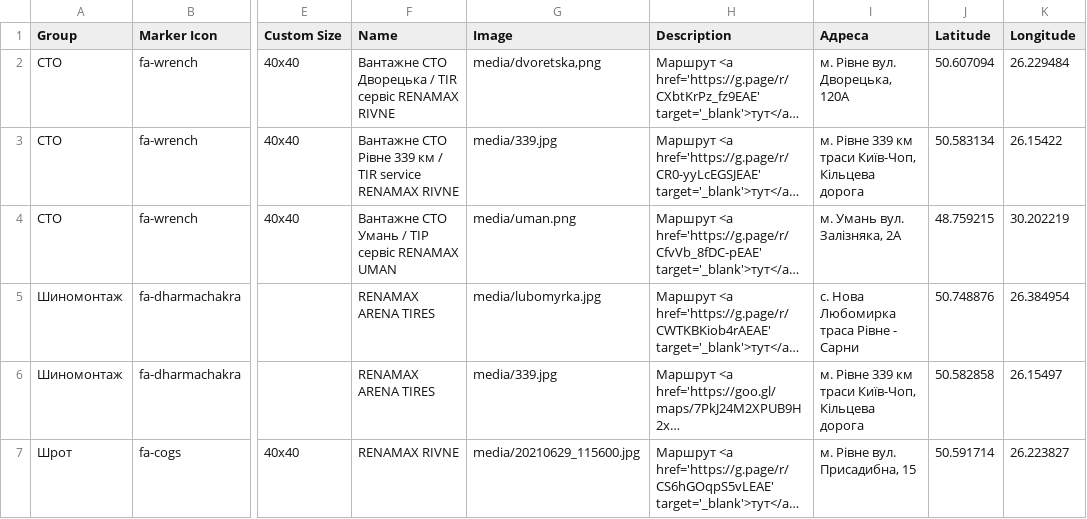
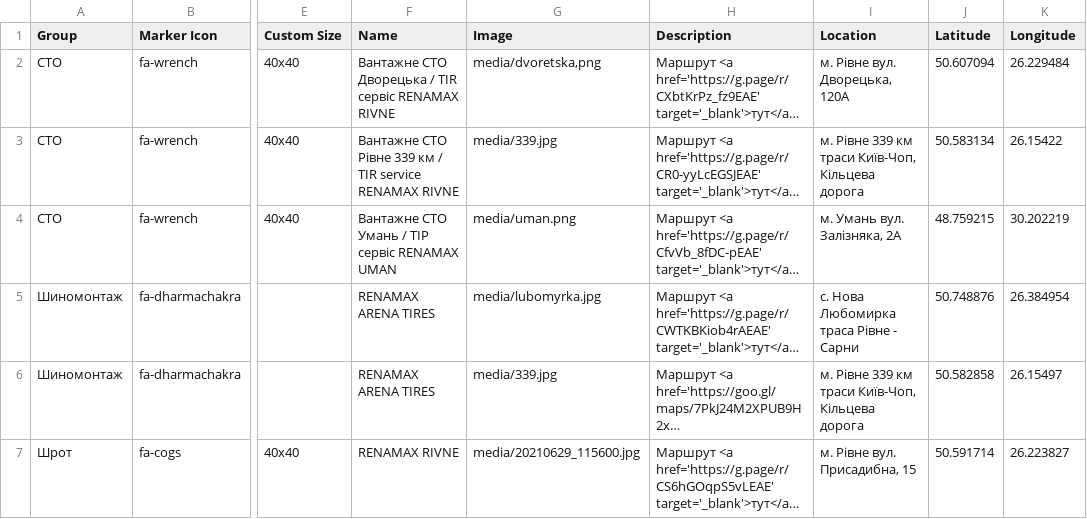
Before and after one commit to Butord/renamax-map, a CSV file: csv/Points.csv, drawn as a sheet; only a part is shown, gaps mark what is left out; long unchanged cells end in …; the diff names each change by its address in the sheet, - before the commit and + after, or states it on an @@ line.

Commit message:
Update Points.csv

```diff
--- a/csv/Points.csv
+++ b/csv/Points.csv
-I1: Адреса
+I1: Location
```
